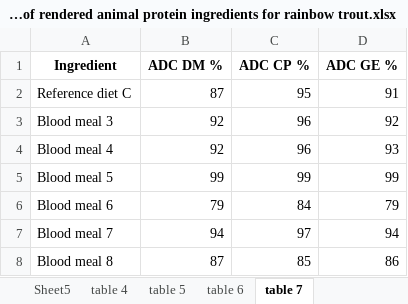
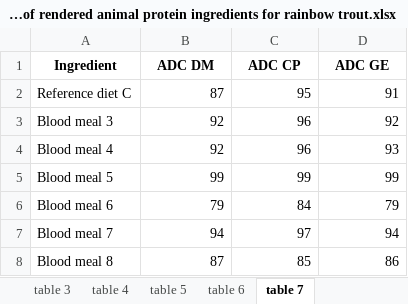
Before and after one commit to TellAnAx/aquacultuR, an Excel workbook: data_prep/1999 Bureau - Apparent digestibility of rendered animal protein ingredients for rainbow trout.xlsx, sheet table 7, drawn as a sheet; values as stored, in another font and other column widths than the file's, no borders; the diff names each change by its address in the sheet, - before the commit and + after, or states it on an @@ line.

```diff
--- a/data_prep/1999 Bureau - Apparent digestibility of rendered animal protein ingredients for rainbow trout.xlsx (sheet table 7)
+++ b/data_prep/1999 Bureau - Apparent digestibility of rendered animal protein ingredients for rainbow trout.xlsx (sheet table 7)
-sheet tab: Sheet5
+sheet tab: table 3
-B1: ADC DM %
+B1: ADC DM
-C1: ADC CP %
+C1: ADC CP
-D1: ADC GE %
+D1: ADC GE
```
Also changed, not shown: sheet table 3, sheet table 4, sheet table 6, sheet table 5, 8 other files.
